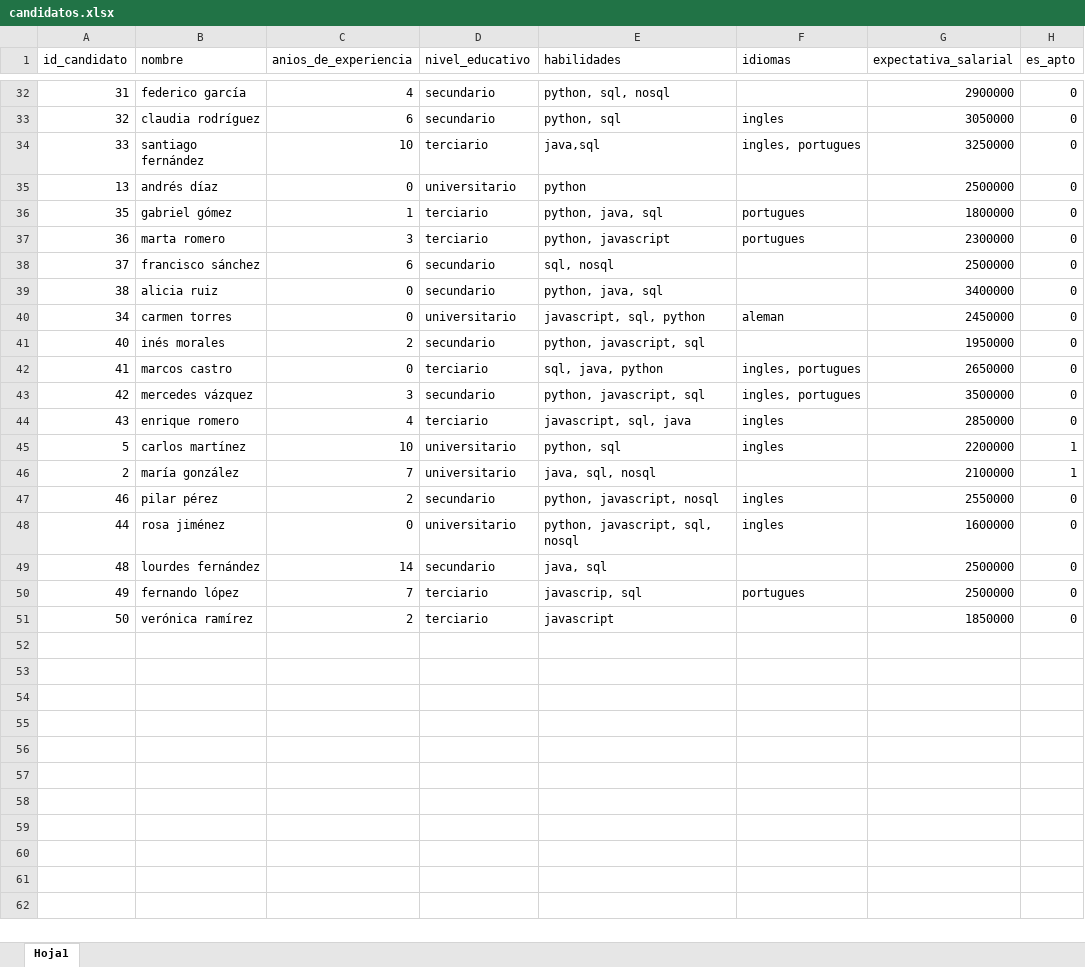
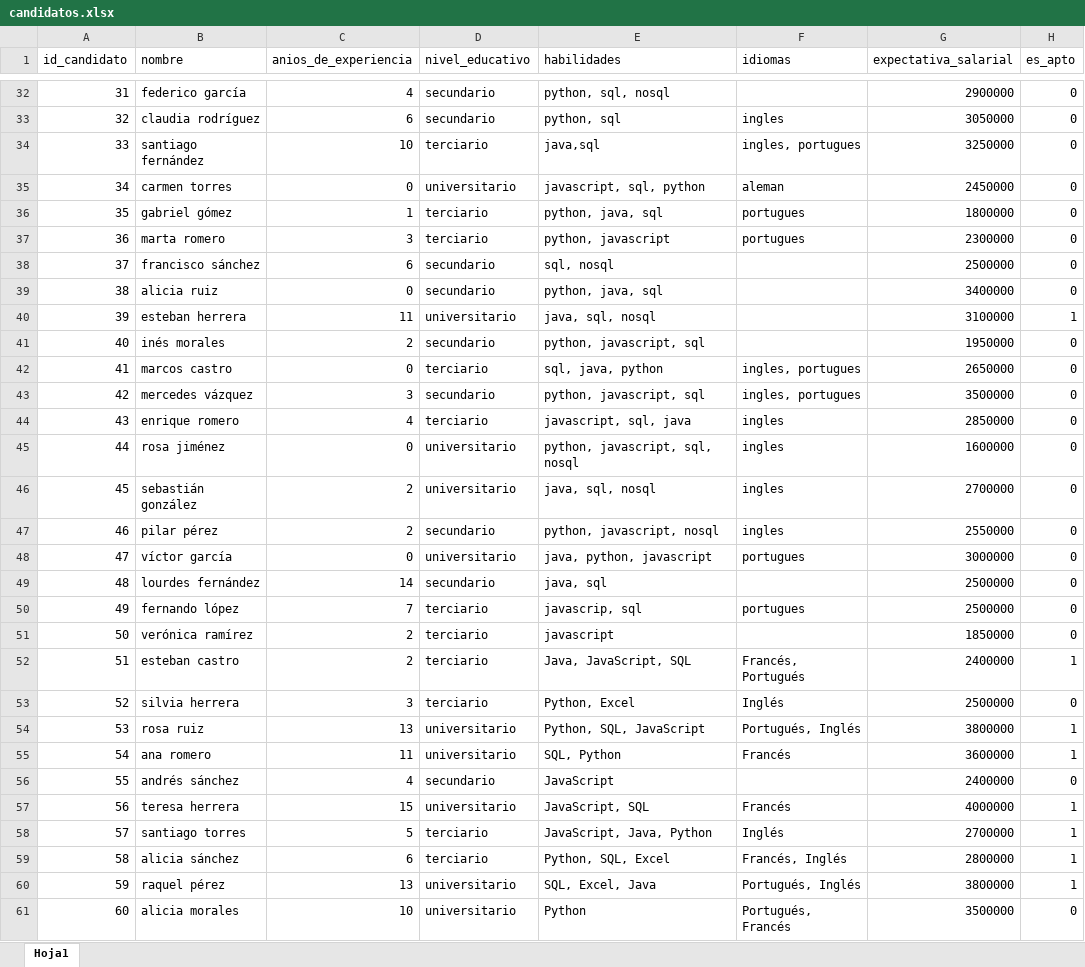
Before and after one commit to braiansosaDev/tp-inicial-lcs-ml-rrhh, an Excel workbook: backend/data/candidatos.xlsx, sheet Hoja1, drawn as a sheet; only a part is shown, gaps mark what is left out; values as stored, in another font and other column widths than the file's, no cell formats; the diff covers the shown part only; the diff names each change by its address in the sheet, - before the commit and + after, or states it on an @@ line.

Commit message:
Update: set de datos actualizado

```diff
--- a/backend/data/candidatos.xlsx (sheet Hoja1)
+++ b/backend/data/candidatos.xlsx (sheet Hoja1)
@@ row 35 moved to row 14: 13 @@
@@ row 40 moved to row 35: 34 @@
@@ row 9 moved to row 40: 39 @@
@@ row 45 moved to row 6: 5 @@
@@ row 46 moved to row 3: 2 @@
@@ row 48 moved to row 45: 44 @@
@@ row 26 moved to row 46: 45 @@
@@ row 13 moved to row 48: 47 @@
+row 52: 51 | esteban castro | 2 | terciario | Java, JavaScript, SQL | Francés, Portugués | 2400000 | 1
+row 53: 52 | silvia herrera | 3 | terciario | Python, Excel | Inglés | 2500000 | 0
+row 54: 53 | rosa ruiz | 13 | universitario | Python, SQL, JavaScript | Portugués, Inglés | 3800000 | 1
+row 55: 54 | ana romero | 11 | universitario | SQL, Python | Francés | 3600000 | 1
+row 56: 55 | andrés sánchez | 4 | secundario | JavaScript |  | 2400000 | 0
+row 57: 56 | teresa herrera | 15 | universitario | JavaScript, SQL | Francés | 4000000 | 1
+row 58: 57 | santiago torres | 5 | terciario | JavaScript, Java, Python | Inglés | 2700000 | 1
+row 59: 58 | alicia sánchez | 6 | terciario | Python, SQL, Excel | Francés, Inglés | 2800000 | 1
+row 60: 59 | raquel pérez | 13 | universitario | SQL, Excel, Java | Portugués, Inglés | 3800000 | 1
+row 61: 60 | alicia morales | 10 | universitario | Python | Portugués, Francés | 3500000 | 0
```
Also changed, not shown: 41 added rows, 1 removed row, 2 moved rows and 4 edited cells elsewhere in this sheet, cell formats.
